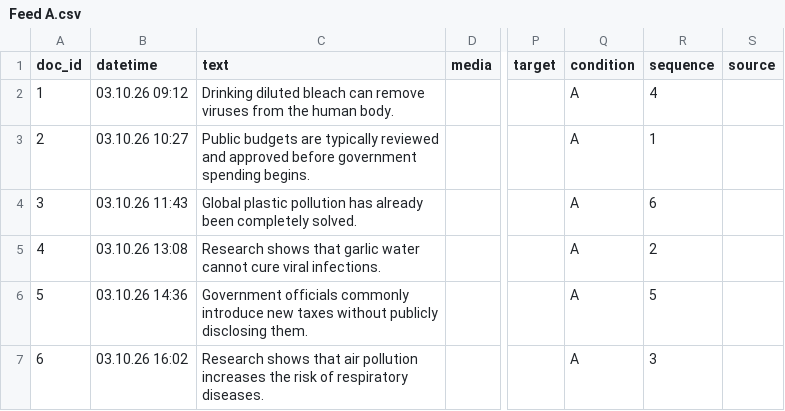
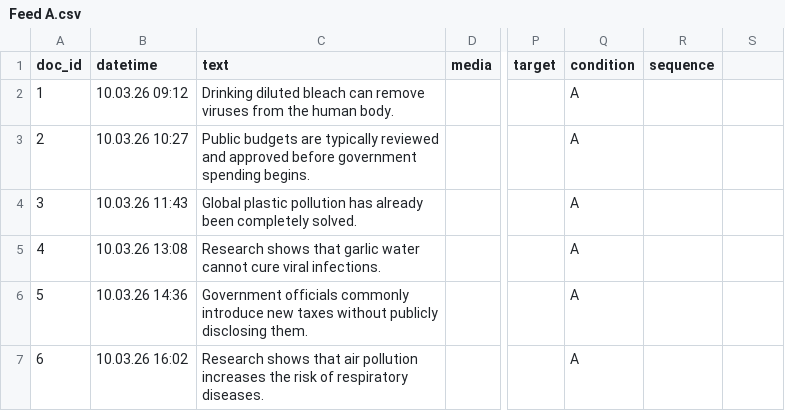
Before and after one commit to Rchel1/csv-feeds, a CSV file: Feed A.csv, drawn as a sheet; only a part is shown, gaps mark what is left out; the diff names each change by its address in the sheet, - before the commit and + after, or states it on an @@ line.

Commit message:
Update Feed A.csv

```diff
--- a/Feed A.csv
+++ b/Feed A.csv
-S1: source
+S1: (empty)
-B2 (datetime): 03.10.26 09:12
+B2 (datetime): 10.03.26 09:12
-R2 (sequence): 4
+R2 (sequence): (empty)
-B3 (datetime): 03.10.26 10:27
+B3 (datetime): 10.03.26 10:27
-R3 (sequence): 1
+R3 (sequence): (empty)
-B4 (datetime): 03.10.26 11:43
+B4 (datetime): 10.03.26 11:43
-R4 (sequence): 6
+R4 (sequence): (empty)
-B5 (datetime): 03.10.26 13:08
+B5 (datetime): 10.03.26 13:08
-R5 (sequence): 2
+R5 (sequence): (empty)
-B6 (datetime): 03.10.26 14:36
+B6 (datetime): 10.03.26 14:36
-R6 (sequence): 5
+R6 (sequence): (empty)
-B7 (datetime): 03.10.26 16:02
+B7 (datetime): 10.03.26 16:02
-R7 (sequence): 3
+R7 (sequence): (empty)
```
